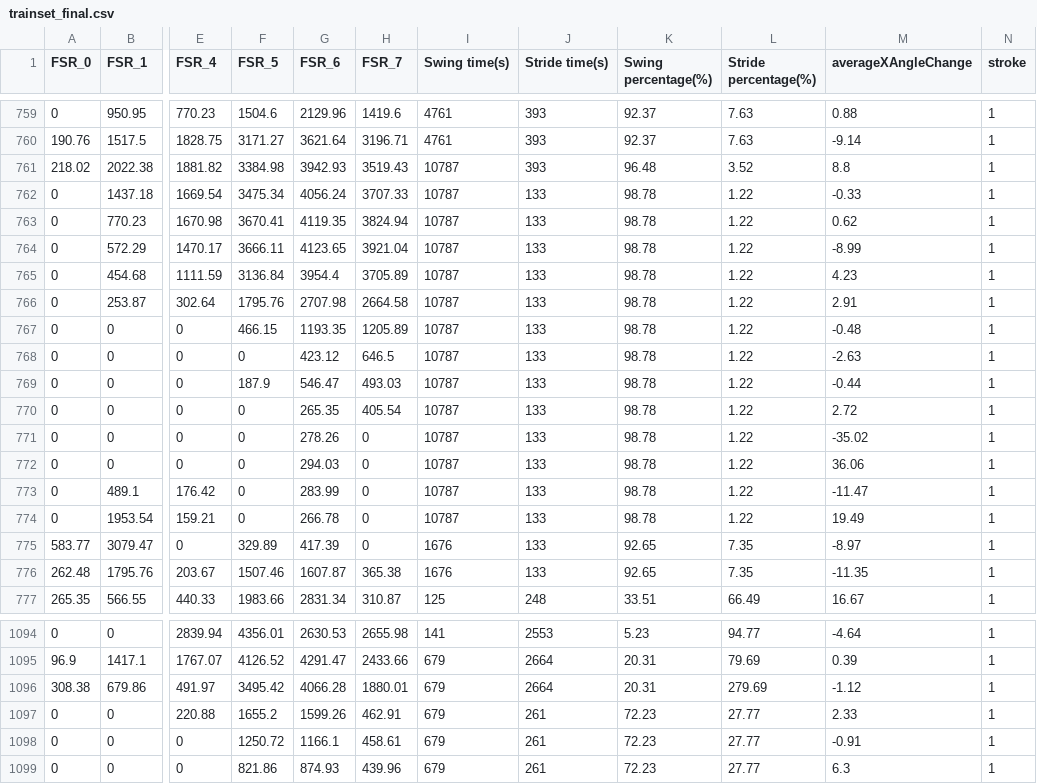
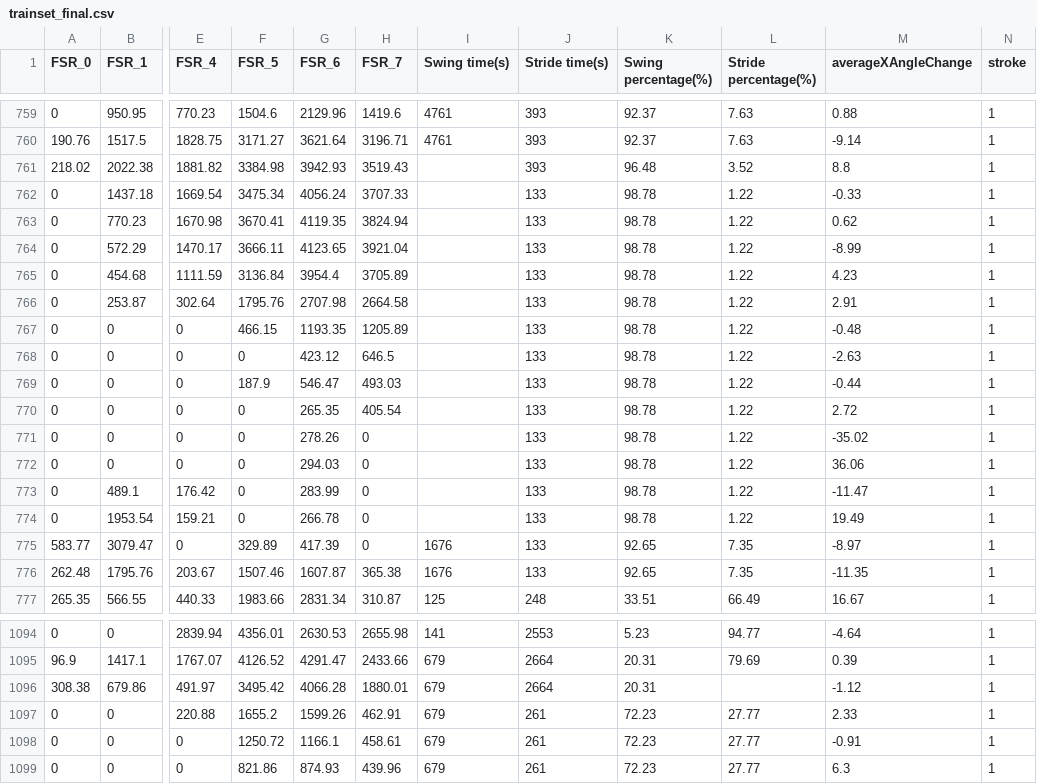
Before and after one commit to yundang0512/Smart-Insole, a CSV file: trainset_final.csv, drawn as a sheet; only a part is shown, gaps mark what is left out; the diff names each change by its address in the sheet, - before the commit and + after, or states it on an @@ line.

Commit message:
Add files via upload

```diff
--- a/trainset_final.csv
+++ b/trainset_final.csv
-I761:I774 (Swing time(s)): 10787
+I761:I774 (Swing time(s)): (empty)
-L1096 (Stride percentage(%)): 279.69
+L1096 (Stride percentage(%)): (empty)
```
